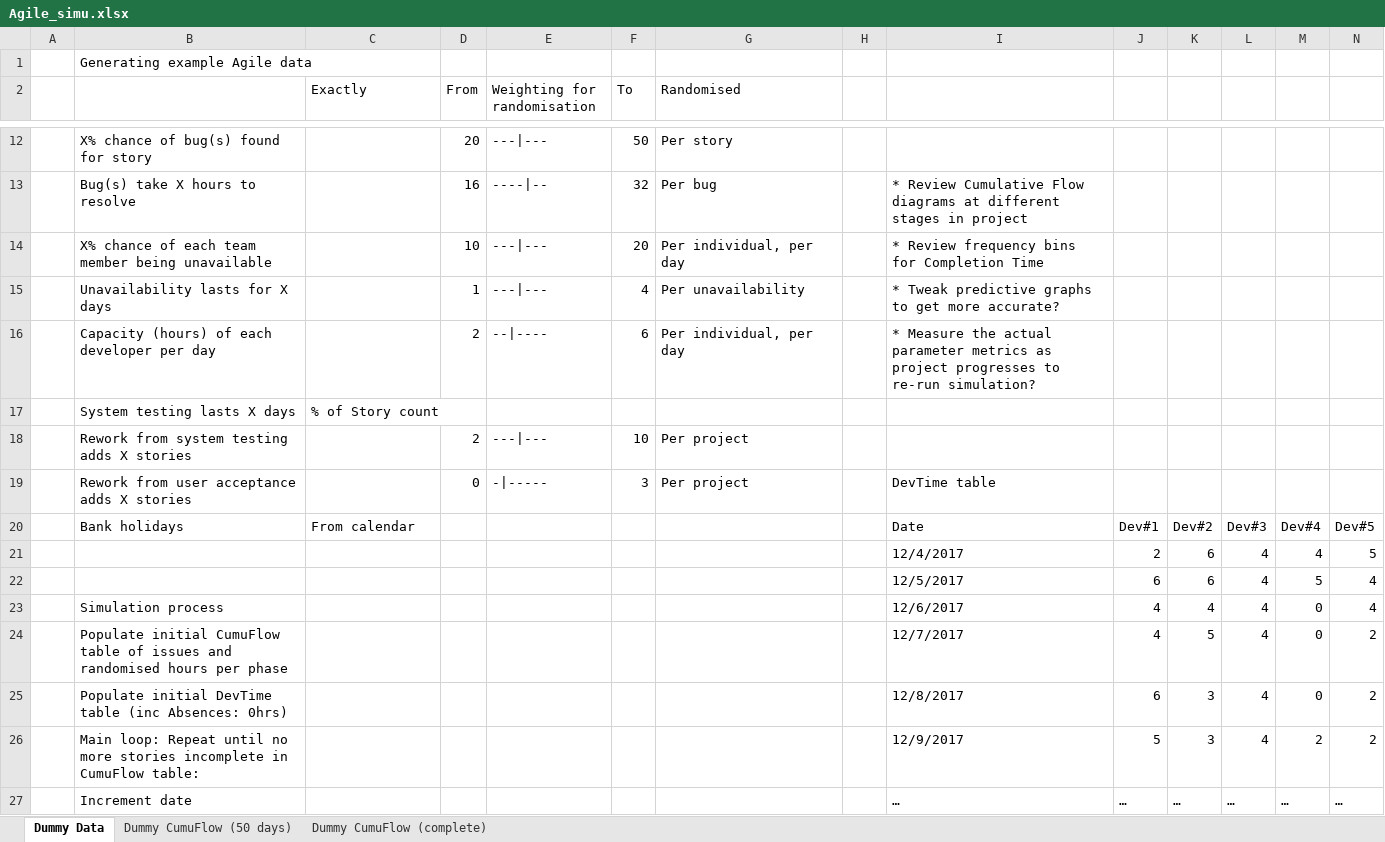
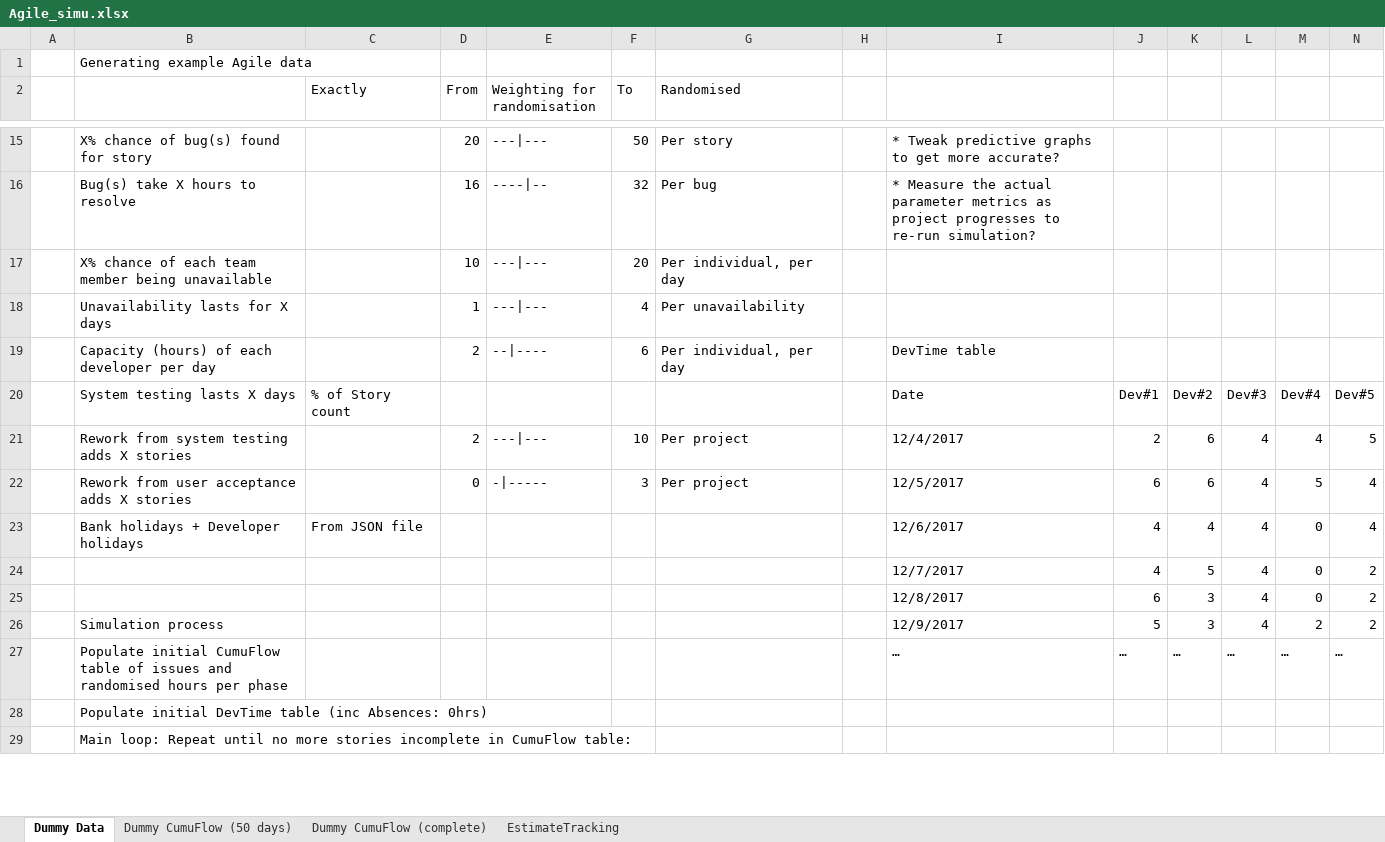
Before and after one commit to jamesxscott/DummyAgileData, an Excel workbook: Agile_simu.xlsx, sheet Dummy Data, drawn as a sheet; only a part is shown, gaps mark what is left out; values as stored, in another font and other column widths than the file's, no cell formats; charts and pictures and table styles not drawn; removed rows and columns are numbered as before the commit, all else as after; the diff covers the shown part only; the diff names each change by its address in the sheet, - before the commit and + after, or states it on an @@ line.

```diff
--- a/Agile_simu.xlsx (sheet Dummy Data)
+++ b/Agile_simu.xlsx (sheet Dummy Data)
+sheet tab: EstimateTracking
-I15: (empty)
+I15: * Tweak predictive graphs to get more accurate?
-I16: * Review Cumulative Flow diagrams at different stages in project
+I16: * Measure the actual parameter metrics as project progresses to re-run simulation?
-I17: * Review frequency bins for Completion Time
+I17: (empty)
-I18: * Tweak predictive graphs to get more accurate?
+I18: (empty)
-I19: * Measure the actual parameter metrics as project progresses to re-run simulation?
+I19: DevTime table
-I20: (empty)
+I20: Date
-J20: (empty)
+J20: Dev#1
-K20: (empty)
+K20: Dev#2
-L20: (empty)
+L20: Dev#3
-M20: (empty)
+M20: Dev#4
-N20: (empty)
+N20: Dev#5
-I21: (empty)
+I21: 12/4/2017
-J21: (empty)
+J21: 2
-K21:K22: (empty)
+K21:K22: 6
-L21:L22: (empty)
+L21:L22: 4
-M21: (empty)
+M21: 4
-N21: (empty)
+N21: 5
-I22: DevTime table
+I22: 12/5/2017
-J22: (empty)
+J22: 6
-M22: (empty)
+M22: 5
-N22: (empty)
+N22: 4
-row 20:  | Bank holidays | From calendar |  |  |  |  |  | Date | Dev#1 | Dev#2 | Dev#3 | Dev#4 | Dev#5
-row 21:  |  |  |  |  |  |  |  | 12/4/2017 | 2 | 6 | 4 | 4 | 5
-row 22:  |  |  |  |  |  |  |  | 12/5/2017 | 6 | 6 | 4 | 5 | 4
-B23: Simulation process
+B23: Bank holidays + Developer holidays
-C23 (Exactly): (empty)
+C23 (Exactly): From JSON file
-B24: Populate initial CumuFlow table of issues and randomised hours per phase
+B24: (empty)
-B25: Populate initial DevTime table (inc Absences: 0hrs)
+B25: (empty)
-B26: Main loop: Repeat until no more stories incomplete in CumuFlow table:
+B26: Simulation process
-B27: Increment date
+B27: Populate initial CumuFlow table of issues and randomised hours per phase
+row 28:  | Populate initial DevTime table (inc Absences: 0hrs)
+row 29:  | Main loop: Repeat until no more stories incomplete in CumuFlow table:
```
Also changed, not shown: 4 added rows and 40 edited cells elsewhere in this sheet, cell formats, charts or pictures, 1 other file.
